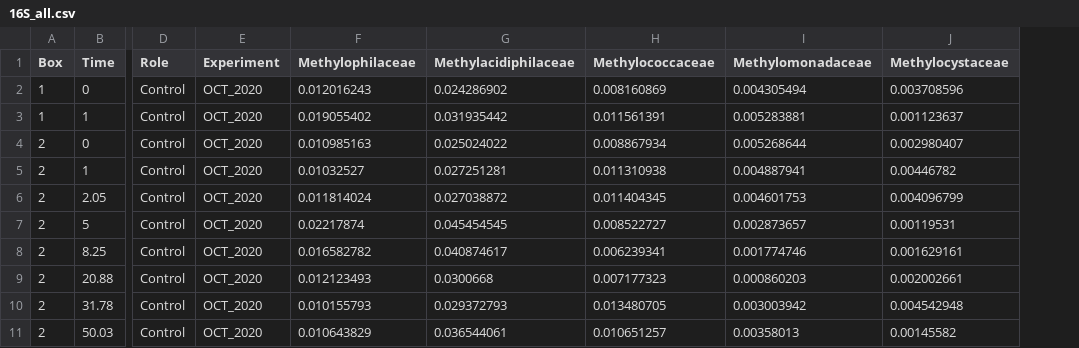
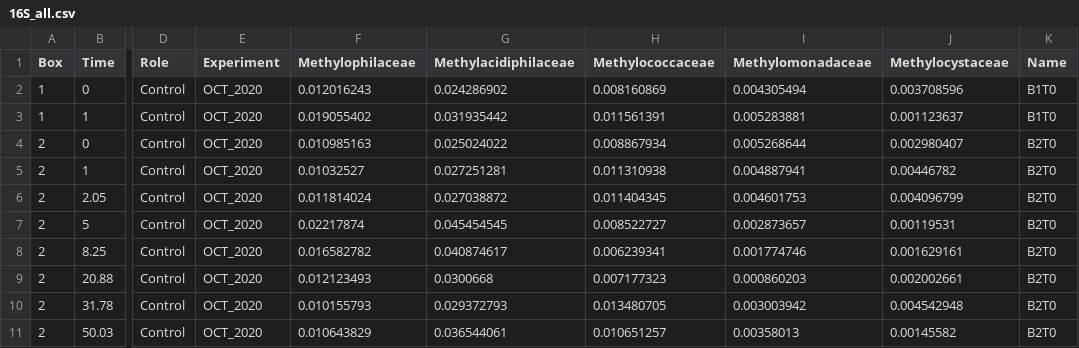
Before and after one commit to JBaily/Jordan_Lake_20-21, a CSV file: Data/16S_all.csv, drawn as a sheet; only a part is shown, gaps mark what is left out; the diff names each change by its address in the sheet, - before the commit and + after, or states it on an @@ line.

```diff
--- a/Data/16S_all.csv
+++ b/Data/16S_all.csv
+column K (Name), rows 2-11: B1T0 | B1T0 | B2T0 | B2T0 | B2T0 | B2T0 | B2T0 | B2T0 | B2T0 | B2T0
```
Also changed, not shown: Data/16S_all_ra.csv.
